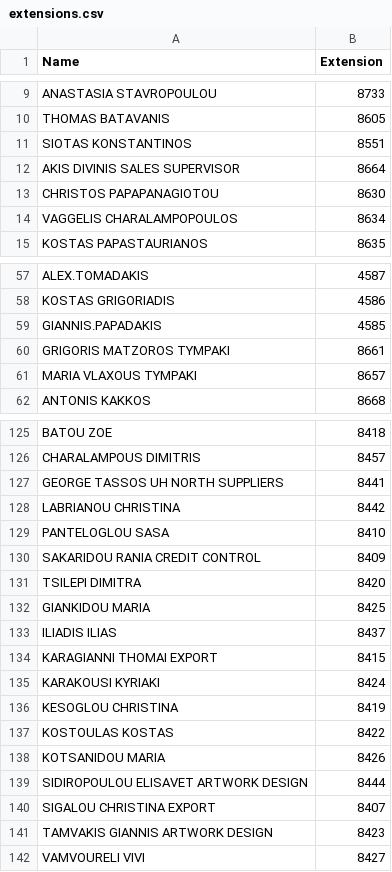
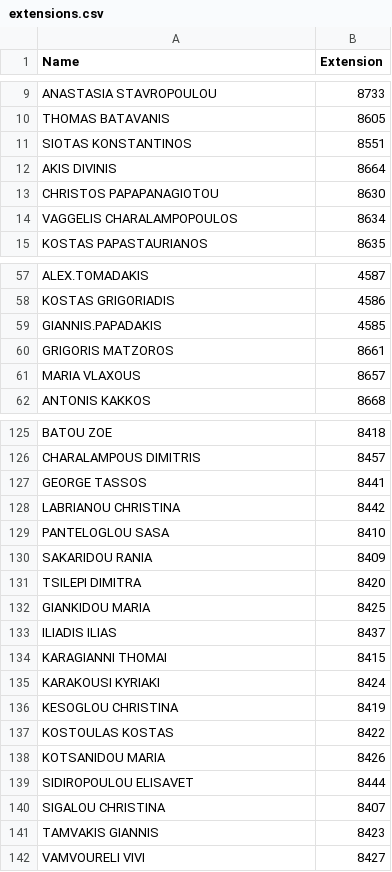
Before and after one commit to Kaniatsos/streamlit-name-search, a CSV file: extensions.csv, drawn as a sheet; only a part is shown, gaps mark what is left out; the diff covers the shown part only.

```diff
--- a/extensions.csv
+++ b/extensions.csv
@@ -11,3 +11,3 @@ THOMAS BATAVANIS;8605
 SIOTAS KONSTANTINOS;8551
-AKIS DIVINIS SALES SUPERVISOR;8664
+AKIS DIVINIS;8664
 CHRISTOS PAPAPANAGIOTOU;8630
@@ -60,2 +60,2 @@ GIANNIS.PAPADAKIS ;4585
-GRIGORIS MATZOROS TYMPAKI;8661
-MARIA VLAXOUS TYMPAKI;8657
+GRIGORIS MATZOROS;8661
+MARIA VLAXOUS;8657
@@ -127 +127 @@ CHARALAMPOUS DIMITRIS ;8457
-GEORGE TASSOS  UH NORTH SUPPLIERS;8441
+GEORGE TASSOS;8441
@@ -130 +130 @@ PANTELOGLOU SASA ;8410
-SAKARIDOU RANIA  CREDIT CONTROL;8409
+SAKARIDOU RANIA;8409
@@ -134 +134 @@ ILIADIS ILIAS ;8437
-KARAGIANNI THOMAI EXPORT;8415
+KARAGIANNI THOMAI;8415
@@ -139,3 +139,3 @@ KOTSANIDOU MARIA ;8426
-SIDIROPOULOU ELISAVET ARTWORK DESIGN;8444
-SIGALOU CHRISTINA EXPORT;8407
-TAMVAKIS GIANNIS ARTWORK DESIGN;8423
+SIDIROPOULOU ELISAVET;8444
+SIGALOU CHRISTINA;8407
+TAMVAKIS GIANNIS;8423
```
Also changed, not shown: 32 edited cells elsewhere in this file.
